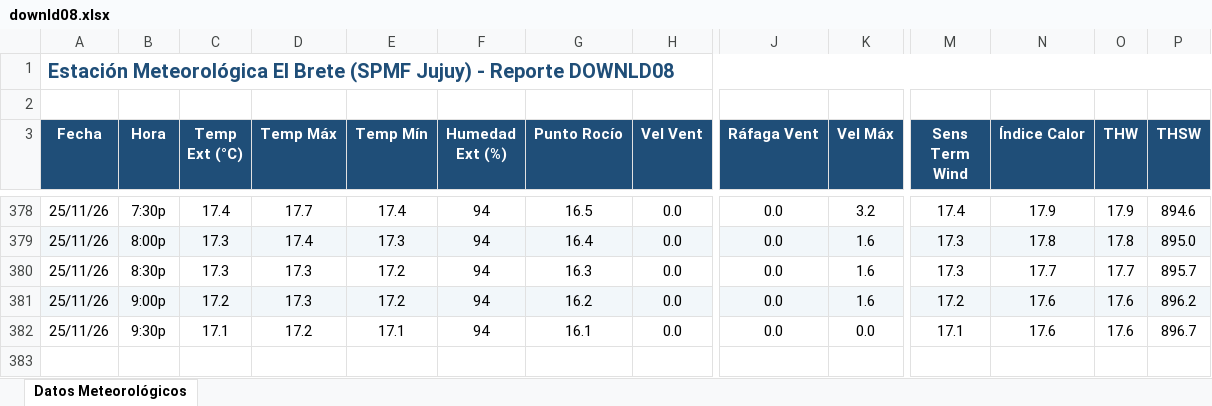
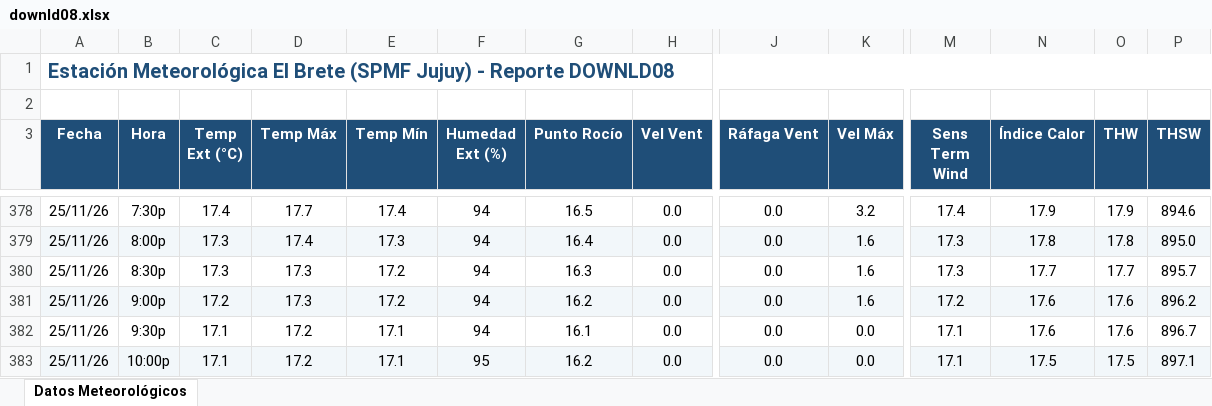
Before and after one commit to intasalta/ema_elbrete, an Excel workbook: downld08.xlsx, sheet Datos Meteorológicos, drawn as a sheet; only a part is shown, gaps mark what is left out; values as stored, in another font and other column widths than the file's, no borders; rows hold the shown columns only; the diff names each change by its address in the sheet, - before the commit and + after, or states it on an @@ line.

```diff
--- a/downld08.xlsx (sheet Datos Meteorológicos)
+++ b/downld08.xlsx (sheet Datos Meteorológicos)
+row 383: 25/11/26 | 10:00p | 17.1 | 17.2 | 17.1 | 95 | 16.2 | 0.0 | 0.0 | 0.0 | 17.1 | 17.5 | 17.5 | 897.1
```
Also changed, not shown: downld02.xlsx, 2 other files.
